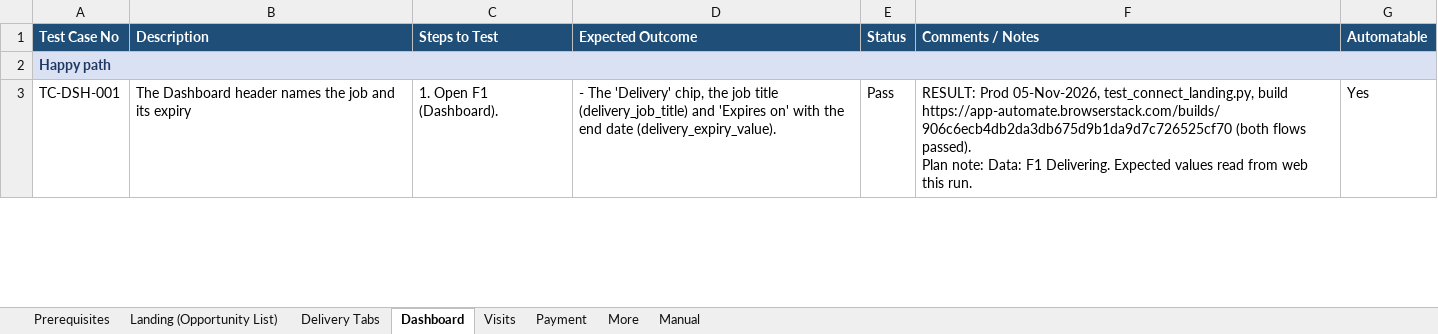
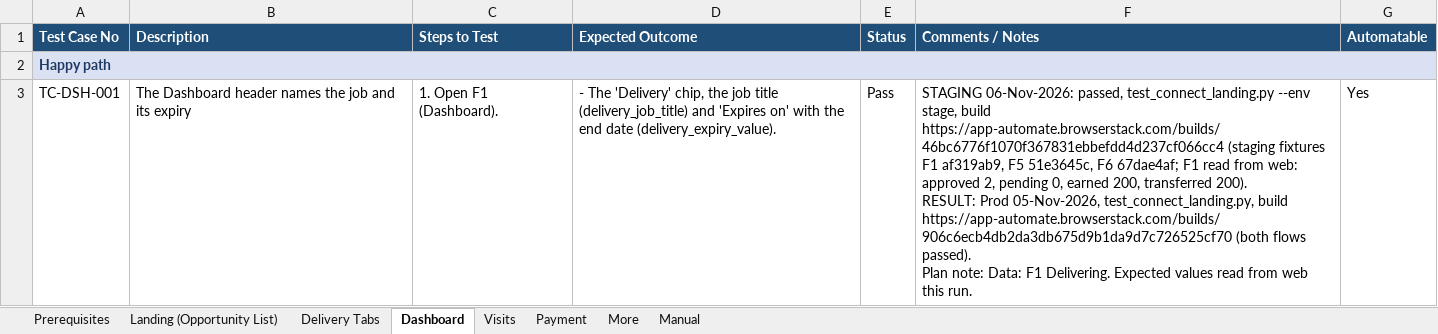
Before and after one commit to dimagi/dimagi-qa-ccc, an Excel workbook: test_plans/Connect_Landing_And_Delivery_Tabs_Test_Plan_Results_2026-11-05.xlsx, sheet Dashboard, drawn as a sheet; only a part is shown; values as stored, in another font and other column widths than the file's, no borders; ↵ is a line break in a cell; the diff covers the shown part only; the diff names each change by its address in the sheet, - before the commit and + after, or states it on an @@ line.

```diff
--- a/test_plans/Connect_Landing_And_Delivery_Tabs_Test_Plan_Results_2026-11-05.xlsx (sheet Dashboard)
+++ b/test_plans/Connect_Landing_And_Delivery_Tabs_Test_Plan_Results_2026-11-05.xlsx (sheet Dashboard)
-F3 (Comments / Notes): RESULT: Prod…
+F3 (Comments / Notes): STAGING 06-Nov-2026: passed, test_connect_landing.py --env stage, build https://app-automate.browserstack.com/builds/46bc6776f1070f367831ebbefdd4d237cf066cc4 (staging fixtures F1 af319ab9, F5 51e3645c, F6 67dae4af; F1 read from web: approved 2, pending 0, earned 200, transferred 200). ↵ RESULT: Prod…
```
Also changed, not shown: 3 edited cells elsewhere in this sheet, sheet Landing (Opportunity List), sheet More, sheet Payment, sheet Delivery Tabs, sheet Visits, 1 other file.
